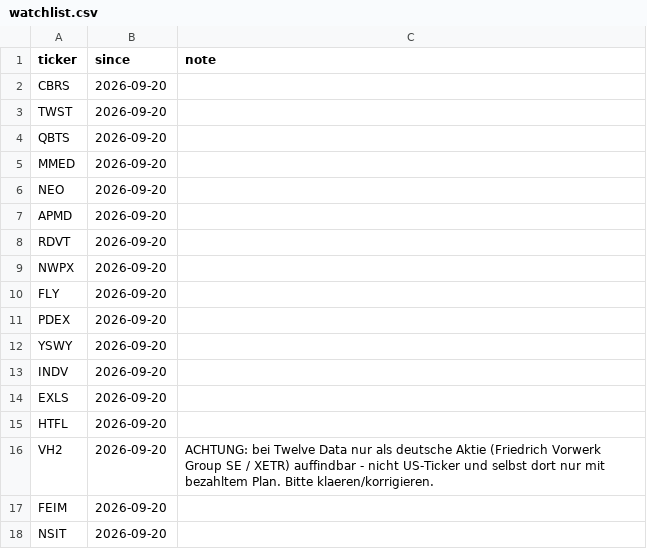
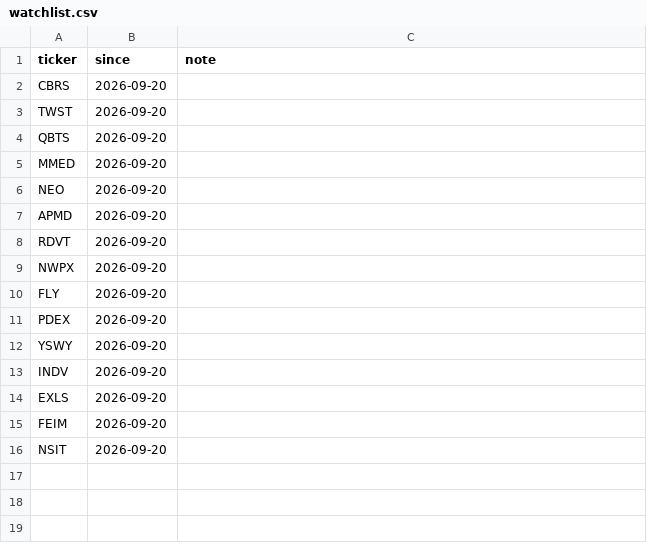
Before and after one commit to niklasvoigt23-svg/watchlist-tool, a CSV file: data/watchlist.csv, drawn as a sheet.

Commit message:
Update watchlist.csv

```diff
--- a/data/watchlist.csv
+++ b/data/watchlist.csv
@@ -14,4 +14,2 @@ INDV,2026-09-20,
 EXLS,2026-09-20,
-HTFL,2026-09-20,
-VH2,2026-09-20,"ACHTUNG: bei Twelve Data nur als deutsche Aktie (Friedrich Vorwerk Group SE / XETR) auffindbar - nicht US-Ticker und selbst dort nur mit bezahltem Plan. Bitte klaeren/korrigieren."
 FEIM,2026-09-20,
```
